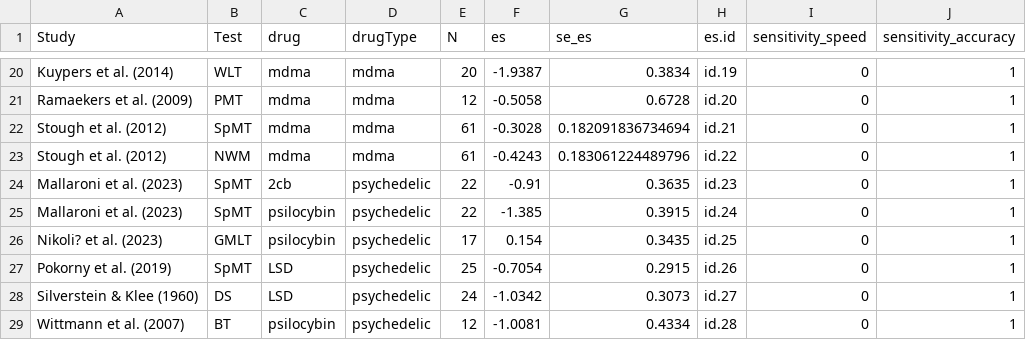
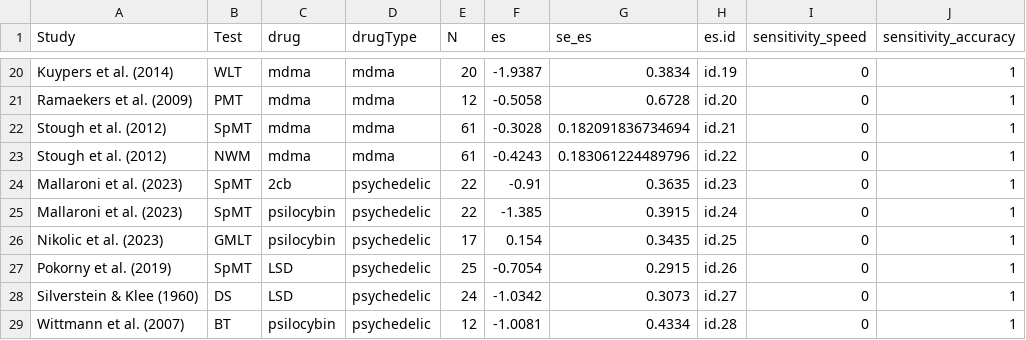
Before and after one commit to nickhaf/MDMA_Psychedelics_meta, a CSV file: data/20240115_MABerlin_memory.csv, drawn as a sheet; only a part is shown, gaps mark what is left out; the diff names each change by its address in the sheet, - before the commit and + after, or states it on an @@ line.

```diff
--- a/data/20240115_MABerlin_memory.csv
+++ b/data/20240115_MABerlin_memory.csv
-A26 (Study): Nikoli? et al. (2023)
+A26 (Study): Nikolic et al. (2023)
```
Also changed, not shown: 5 other files.
